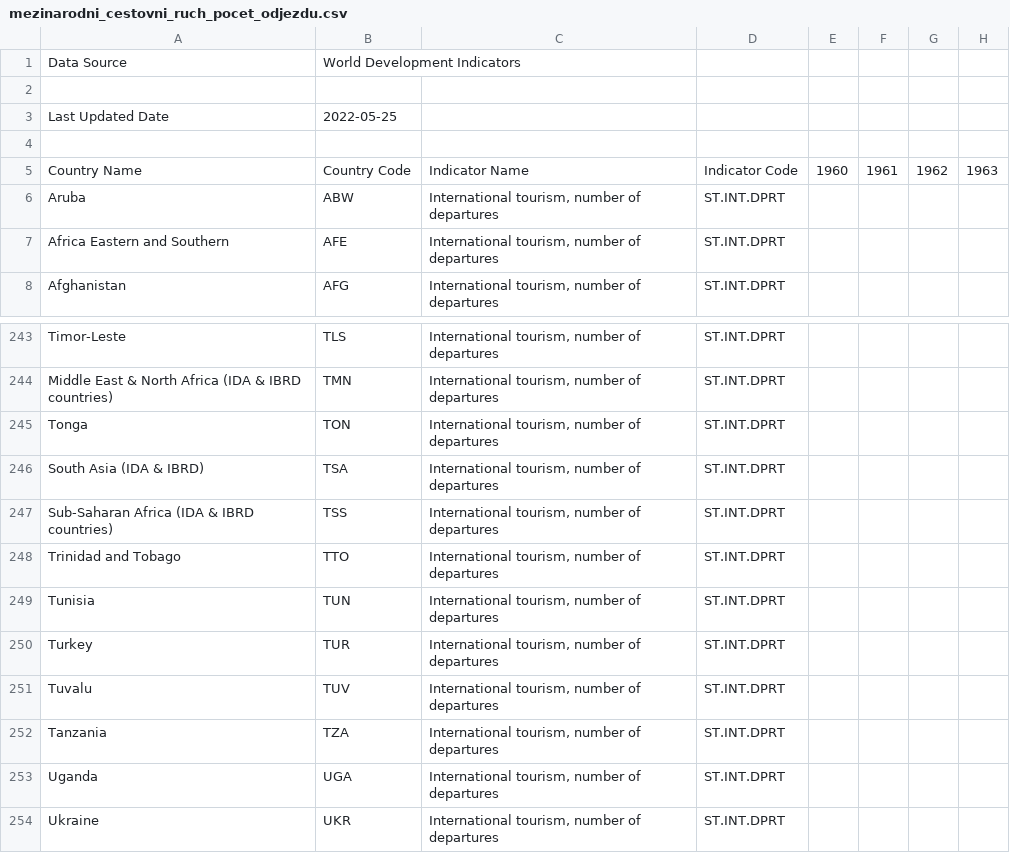
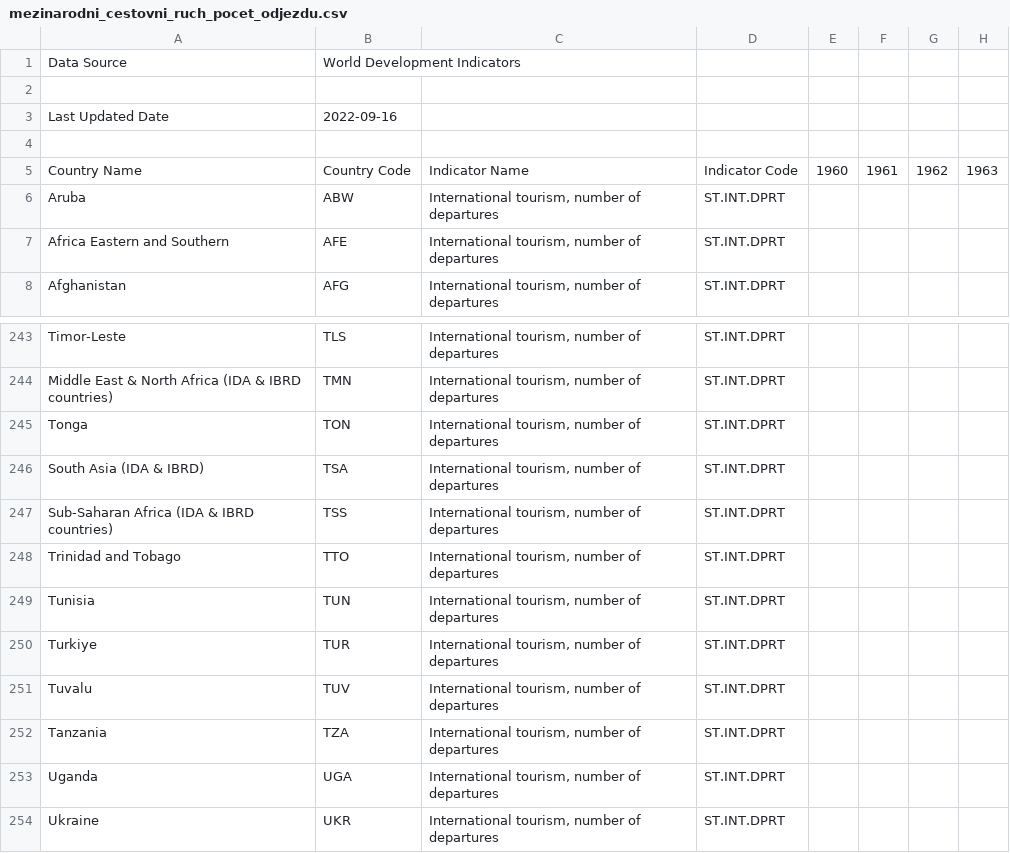
Before and after one commit to jakjsmenatom/data, a CSV file: wb_csv/mezinarodni_cestovni_ruch_pocet_odjezdu.csv, drawn as a sheet; only a part is shown, gaps mark what is left out; the diff names each change by its address in the sheet, - before the commit and + after, or states it on an @@ line.

Commit message:
Airflow update 2022-11-11 17:32:49

```diff
--- a/wb_csv/mezinarodni_cestovni_ruch_pocet_odjezdu.csv
+++ b/wb_csv/mezinarodni_cestovni_ruch_pocet_odjezdu.csv
-B3: 2022-05-25
+B3: 2022-09-16
-A250: Turkey
+A250: Turkiye
```
